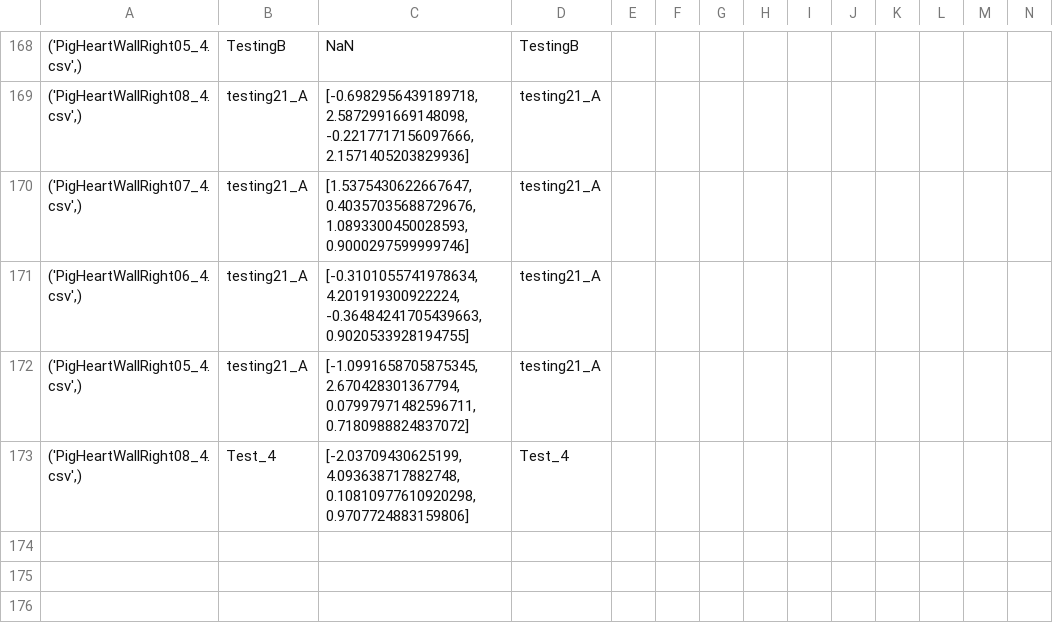
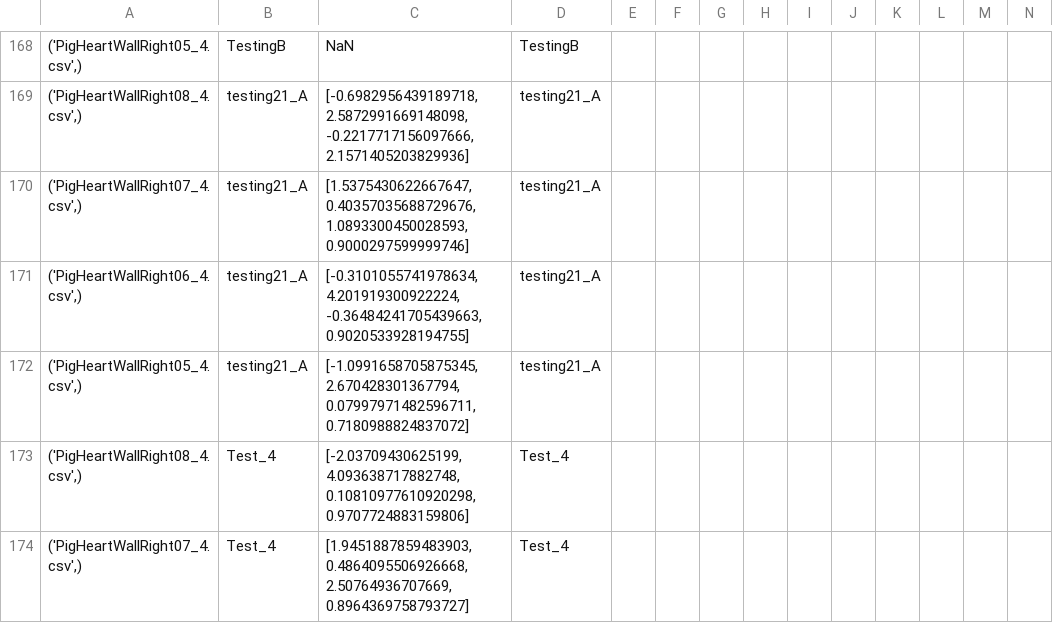
Before and after one commit to Fit2Tissue/Hyperelastic-Material-Models, a CSV file: Mooney-Rivlin2_Results.csv, drawn as a sheet; only a part is shown, gaps mark what is left out; rows hold the shown columns only; the diff names each change by its address in the sheet, - before the commit and + after, or states it on an @@ line.

Commit message:
Append results for None with note

```diff
--- a/Mooney-Rivlin2_Results.csv
+++ b/Mooney-Rivlin2_Results.csv
+row 174: ('PigHeartWallRight07_4.csv',) | Test_4 | [1.9451887859483903, 0.4864095506926668, 2.50764936707669, 0.8964369758793727] | Test_4
```
